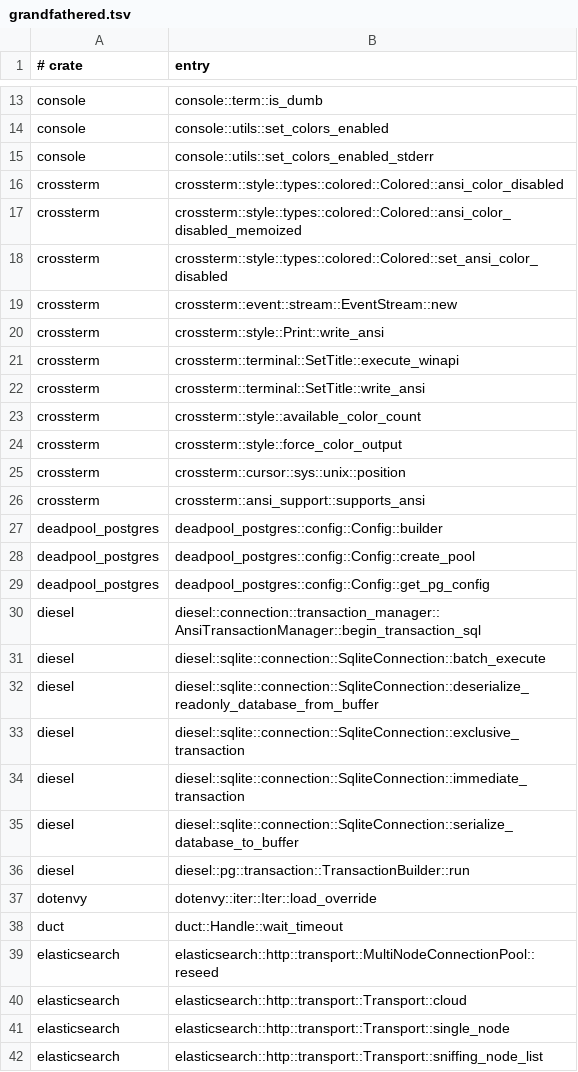
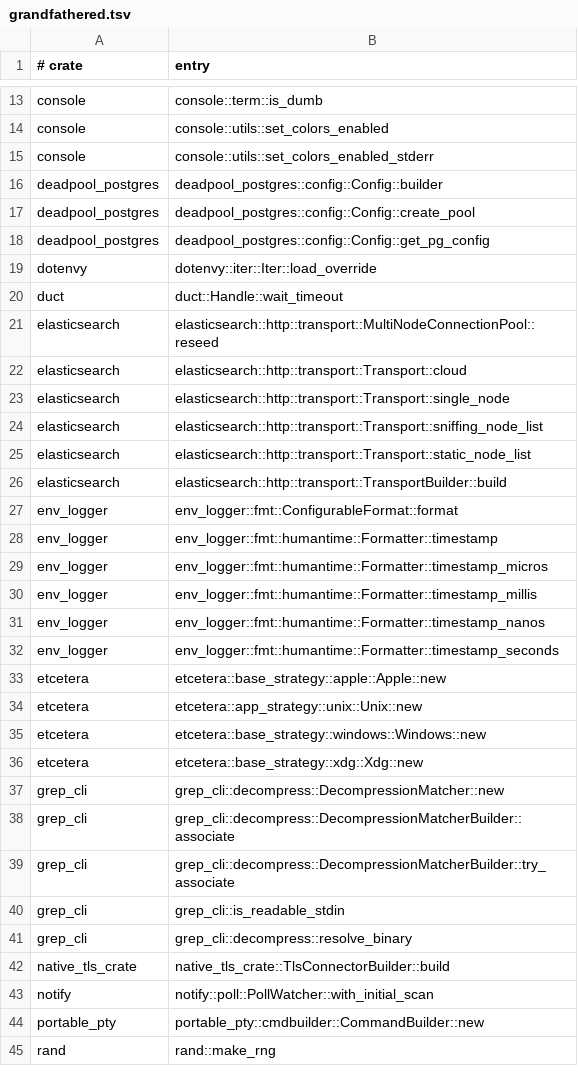
Before and after one commit to tombaldwin/candor-rust, a TSV file: eval/coverage-gate/grandfathered.tsv, drawn as a sheet; only a part is shown, gaps mark what is left out; the shorter side is filled out with more unchanged rows; the diff covers the shown part only; the diff names each change by its address in the sheet, - before the commit and + after, or states it on an @@ line.

```diff
--- a/eval/coverage-gate/grandfathered.tsv
+++ b/eval/coverage-gate/grandfathered.tsv
-row 16: crossterm | crossterm::style::types::colored::Colored::ansi_color_disabled
-row 17: crossterm | crossterm::style::types::colored::Colored::ansi_color_disabled_memoized
-row 18: crossterm | crossterm::style::types::colored::Colored::set_ansi_color_disabled
-row 19: crossterm | crossterm::event::stream::EventStream::new
-row 20: crossterm | crossterm::style::Print::write_ansi
-row 21: crossterm | crossterm::terminal::SetTitle::execute_winapi
-row 22: crossterm | crossterm::terminal::SetTitle::write_ansi
-row 23: crossterm | crossterm::style::available_color_count
-row 24: crossterm | crossterm::style::force_color_output
-row 25: crossterm | crossterm::cursor::sys::unix::position
-row 26: crossterm | crossterm::ansi_support::supports_ansi
-row 30: diesel | diesel::connection::transaction_manager::AnsiTransactionManager::begin_transaction_sql
-row 31: diesel | diesel::sqlite::connection::SqliteConnection::batch_execute
-row 32: diesel | diesel::sqlite::connection::SqliteConnection::deserialize_readonly_database_from_buffer
-row 33: diesel | diesel::sqlite::connection::SqliteConnection::exclusive_transaction
-row 34: diesel | diesel::sqlite::connection::SqliteConnection::immediate_transaction
-row 35: diesel | diesel::sqlite::connection::SqliteConnection::serialize_database_to_buffer
-row 36: diesel | diesel::pg::transaction::TransactionBuilder::run
```
Also changed, not shown: 27 removed rows elsewhere in this file, eval/coverage-gate/covered.tsv, eval/coverage-gate/open.tsv, 3 other files.
